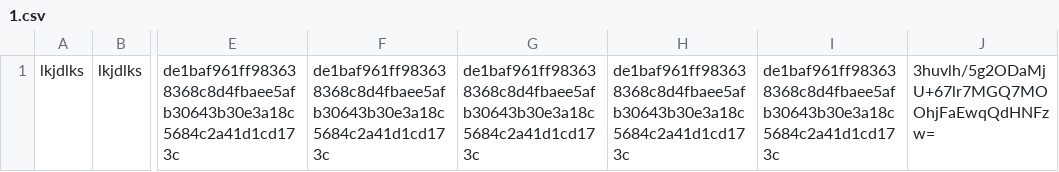
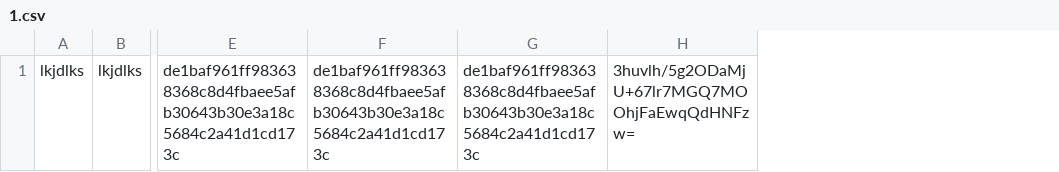
Before and after one commit to jchartrand/dcc-hash-registry, a CSV file: 1.csv, drawn as a sheet; only a part is shown, gaps mark what is left out; the diff names each change by its address in the sheet, - before the commit and + after, or states it on an @@ line.

Commit message:
add hash to registry

```diff
--- a/1.csv
+++ b/1.csv
-column H, row 1: de1baf961ff983638368c8d4fbaee5afb30643b30e3a18c5684c2a41d1cd173c
-column I, row 1: de1baf961ff983638368c8d4fbaee5afb30643b30e3a18c5684c2a41d1cd173c
```
